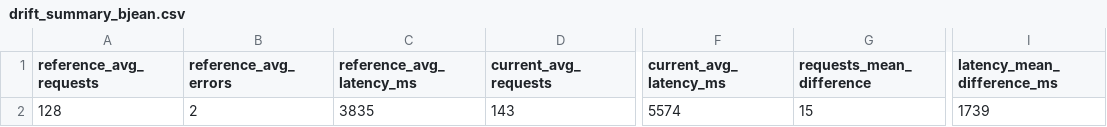
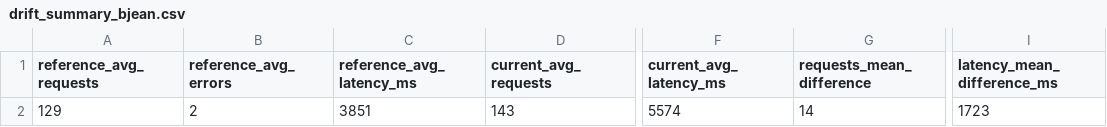
Before and after one commit to BJean-0905/cintel-05-drift-detection, a CSV file: artifacts/drift_summary_bjean.csv, drawn as a sheet; only a part is shown, gaps mark what is left out; the diff names each change by its address in the sheet, - before the commit and + after, or states it on an @@ line.

```diff
--- a/artifacts/drift_summary_bjean.csv
+++ b/artifacts/drift_summary_bjean.csv
-A2 (reference_avg_requests): 128
+A2 (reference_avg_requests): 129
-C2 (reference_avg_latency_ms): 3835
+C2 (reference_avg_latency_ms): 3851
-G2 (requests_mean_difference): 15
+G2 (requests_mean_difference): 14
-I2 (latency_mean_difference_ms): 1739
+I2 (latency_mean_difference_ms): 1723
```
Also changed, not shown: artifacts/drift_summary_long_bjean.csv, 1 other file.
